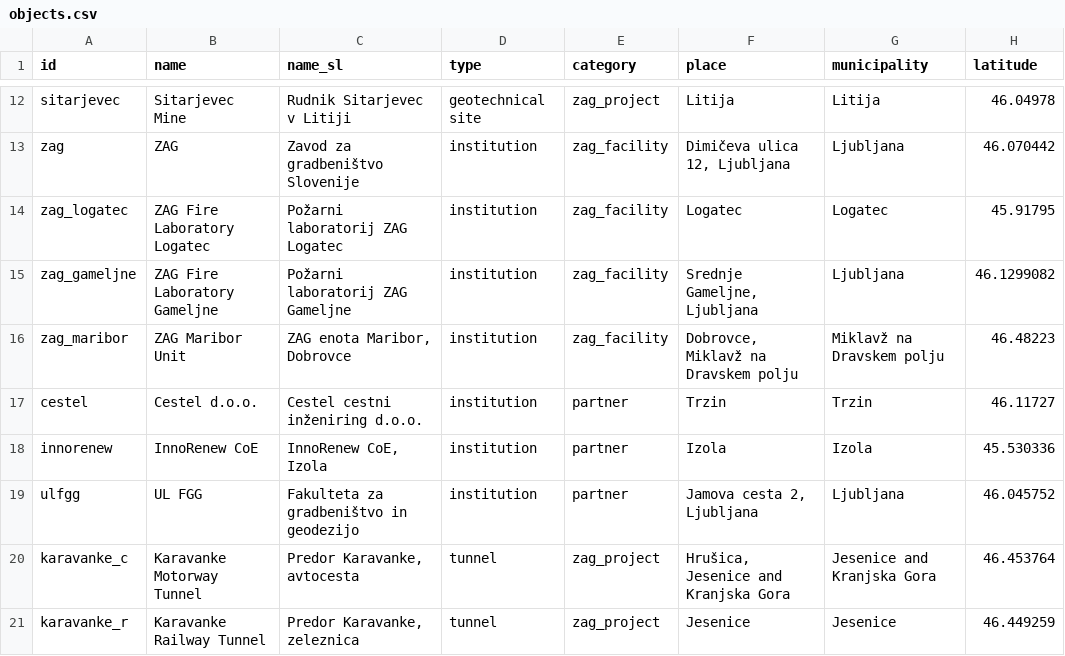
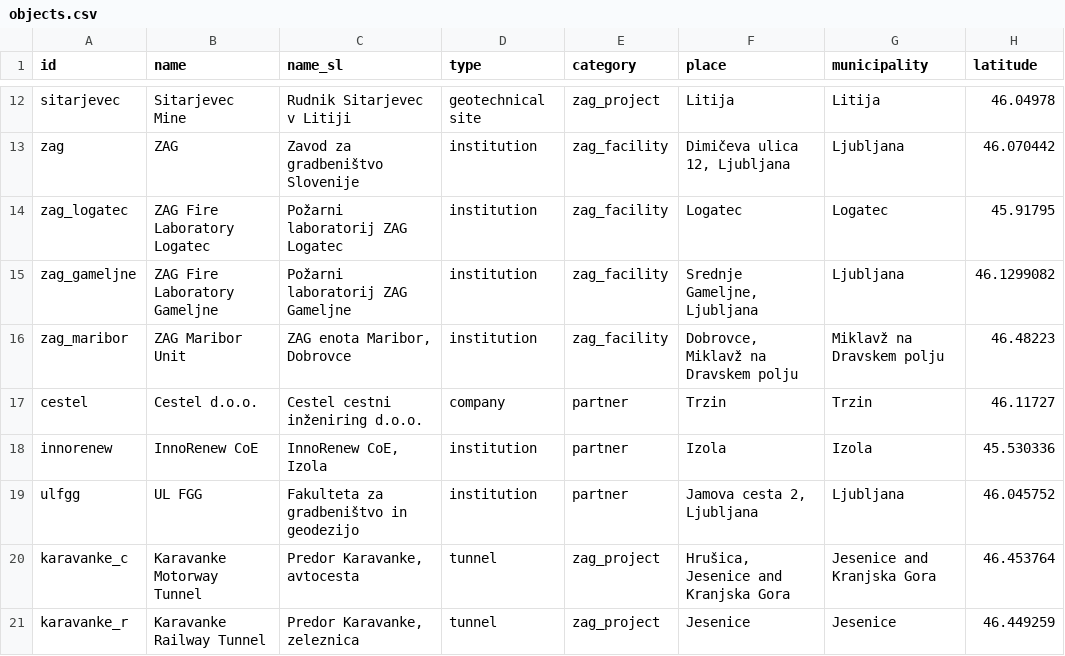
Before and after one commit to avtandilsvianadzeu/ZAGSloveniaTwin, a CSV file: api/v1/objects.csv, drawn as a sheet; only a part is shown, gaps mark what is left out; the diff names each change by its address in the sheet, - before the commit and + after, or states it on an @@ line.

Commit message:
Site map: one source for neighbouring buildings, no double drawing, smoother settings. Cestel shown as a company with its cadastre shares

```diff
--- a/api/v1/objects.csv
+++ b/api/v1/objects.csv
-D17 (type): institution
+D17 (type): company
```
Also changed, not shown: 18 other files.
